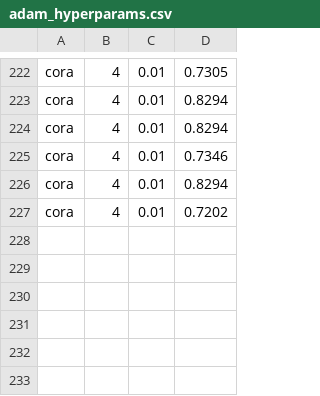
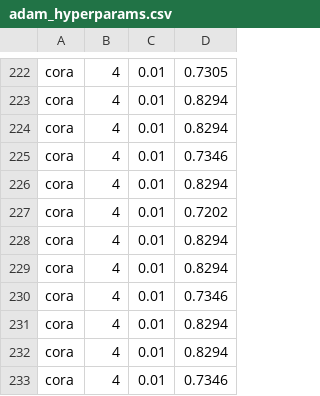
Before and after one commit to Jean-Yifan-Sun/my_DPGCN, a CSV file: adam_hyperparams.csv, drawn as a sheet; only a part is shown, gaps mark what is left out.

```diff
--- a/adam_hyperparams.csv
+++ b/adam_hyperparams.csv
@@ -227 +227,7 @@ cora,4,0.01,0.8294
 cora,4,0.01,0.7202
+cora,4,0.01,0.8294
+cora,4,0.01,0.8294
+cora,4,0.01,0.7346
+cora,4,0.01,0.8294
+cora,4,0.01,0.8294
+cora,4,0.01,0.7346
```
Also changed, not shown: 2 other files.
